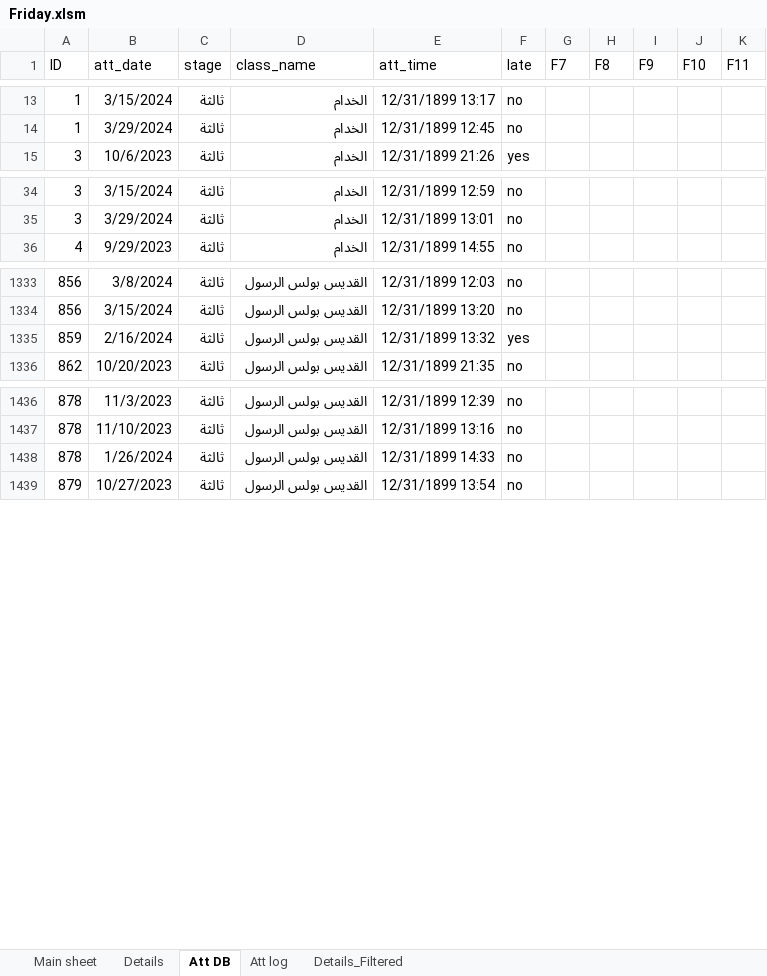
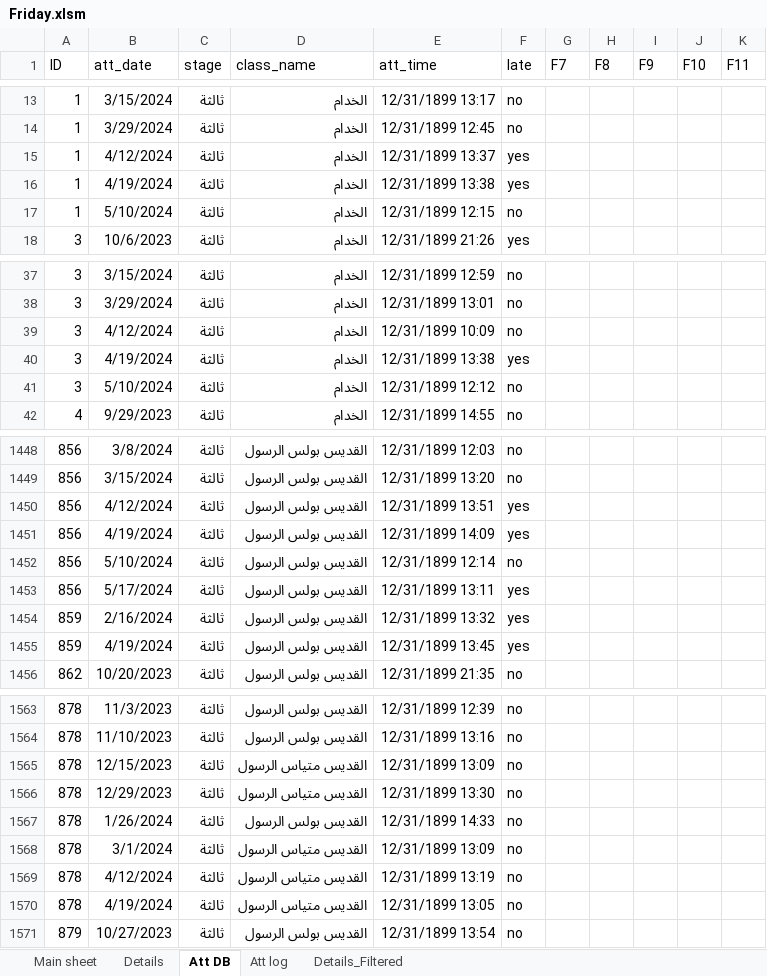
Before and after one commit to KyrillosMorgan/preparatory, an Excel workbook: Tools/Friday.xlsm, sheet Att DB, drawn as a sheet; only a part is shown, gaps mark what is left out; values as stored, in another font and other column widths than the file's, no borders; table styles not drawn; the diff covers the shown part only; the diff names each change by its address in the sheet, - before the commit and + after, or states it on an @@ line.

Commit message:
friday

```diff
--- a/Tools/Friday.xlsm (sheet Att DB)
+++ b/Tools/Friday.xlsm (sheet Att DB)
+row 15: 1 | 4/12/2024 | ثالثة | الخدام | 12/31/1899 13:37 | yes
+row 16: 1 | 4/19/2024 | ثالثة | الخدام | 12/31/1899 13:38 | yes
+row 17: 1 | 5/10/2024 | ثالثة | الخدام | 12/31/1899 12:15 | no
+row 39: 3 | 4/12/2024 | ثالثة | الخدام | 12/31/1899 10:09 | no
+row 40: 3 | 4/19/2024 | ثالثة | الخدام | 12/31/1899 13:38 | yes
+row 41: 3 | 5/10/2024 | ثالثة | الخدام | 12/31/1899 12:12 | no
+row 1450: 856 | 4/12/2024 | ثالثة | القديس بولس الرسول | 12/31/1899 13:51 | yes
+row 1451: 856 | 4/19/2024 | ثالثة | القديس بولس الرسول | 12/31/1899 14:09 | yes
+row 1452: 856 | 5/10/2024 | ثالثة | القديس بولس الرسول | 12/31/1899 12:14 | no
+row 1453: 856 | 5/17/2024 | ثالثة | القديس بولس الرسول | 12/31/1899 13:11 | yes
+row 1455: 859 | 4/19/2024 | ثالثة | القديس بولس الرسول | 12/31/1899 13:45 | yes
+row 1565: 878 | 12/15/2023 | ثالثة | القديس متياس الرسول | 12/31/1899 13:09 | no
+row 1566: 878 | 12/29/2023 | ثالثة | القديس متياس الرسول | 12/31/1899 13:30 | no
+row 1568: 878 | 3/1/2024 | ثالثة | القديس متياس الرسول | 12/31/1899 13:09 | no
+row 1569: 878 | 4/12/2024 | ثالثة | القديس متياس الرسول | 12/31/1899 13:19 | no
+row 1570: 878 | 4/19/2024 | ثالثة | القديس متياس الرسول | 12/31/1899 13:05 | no
```
Also changed, not shown: 125 added rows and 3 removed rows elsewhere in this sheet, sheet Att log, sheet Main sheet, charts or pictures, 1 other file.
